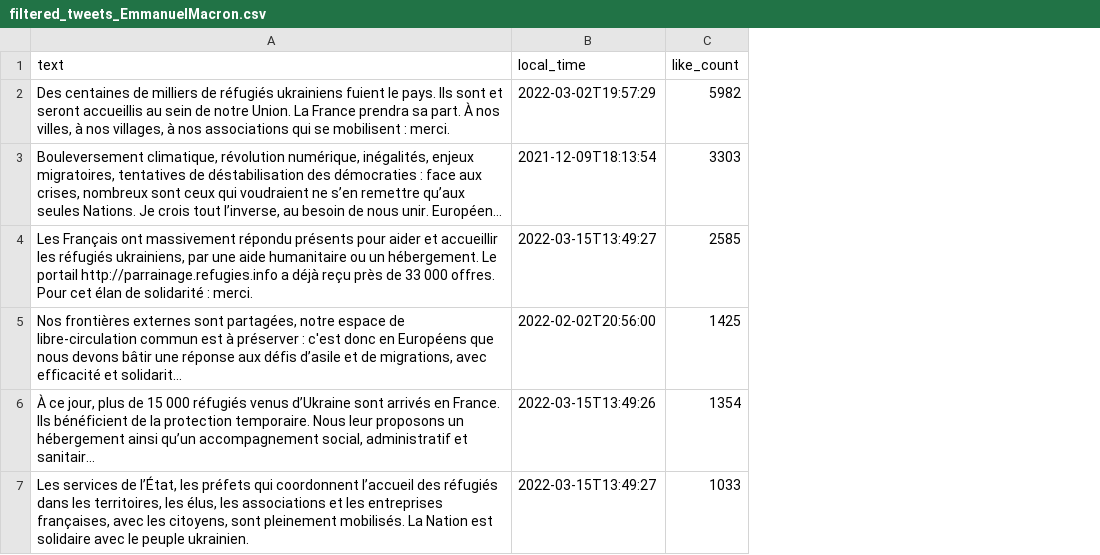
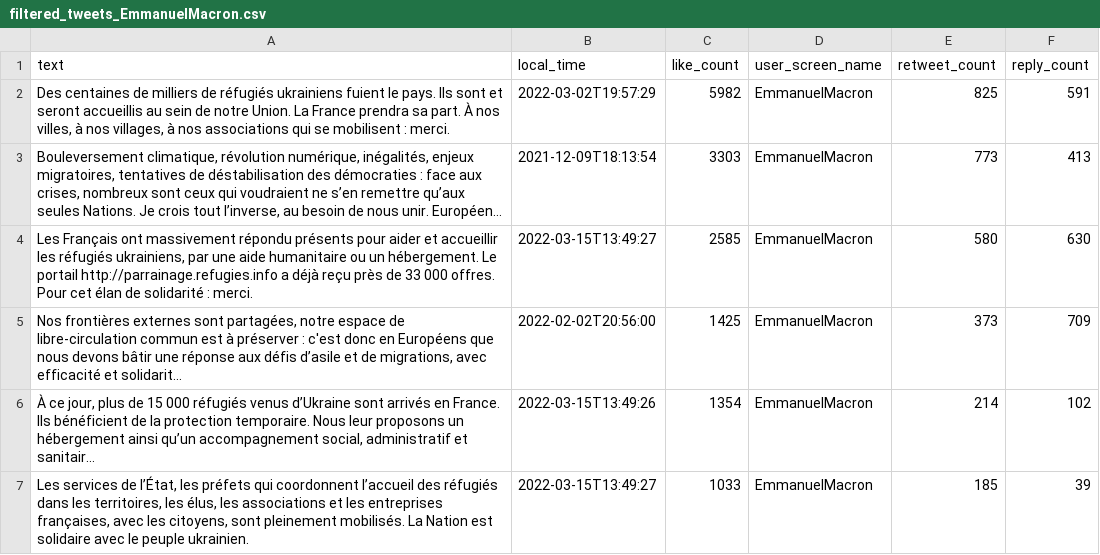
Before and after one commit to annalelkes/ddps_final, a CSV file: filtered_tweets_EmmanuelMacron.csv, drawn as a sheet; long unchanged cells end in …; the diff names each change by its address in the sheet, - before the commit and + after, or states it on an @@ line.

```diff
--- a/filtered_tweets_EmmanuelMacron.csv
+++ b/filtered_tweets_EmmanuelMacron.csv
+column D (user_screen_name), rows 2-7: all EmmanuelMacron
+column E (retweet_count), rows 2-7: 825 | 773 | 580 | 373 | 214 | 185
+column F (reply_count), rows 2-7: 591 | 413 | 630 | 709 | 102 | 39
```
Also changed, not shown: filtered_tweets_2_MLP_officiel.csv, filtered_tweets_2_ZemmourEric.csv, 7 other files.
